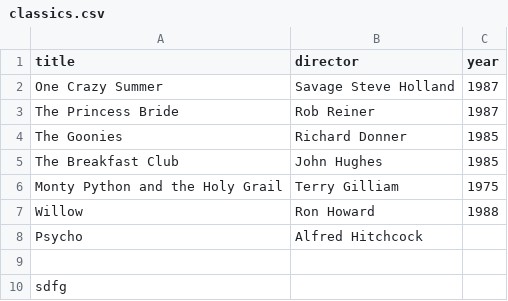
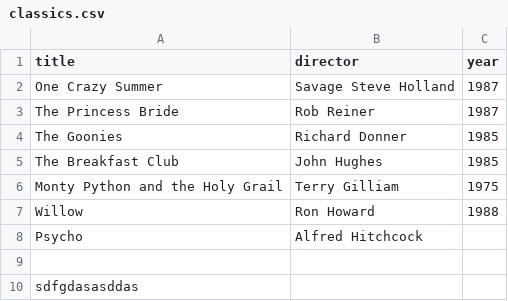
Before and after one commit to julinch/webflyx, a CSV file: classics.csv, drawn as a sheet.

Commit message:
test 8

```diff
--- a/classics.csv
+++ b/classics.csv
@@ -9,2 +9,2 @@ Psycho, Alfred Hitchcock,
 
-sdfg
+sdfgdasasddas
```
